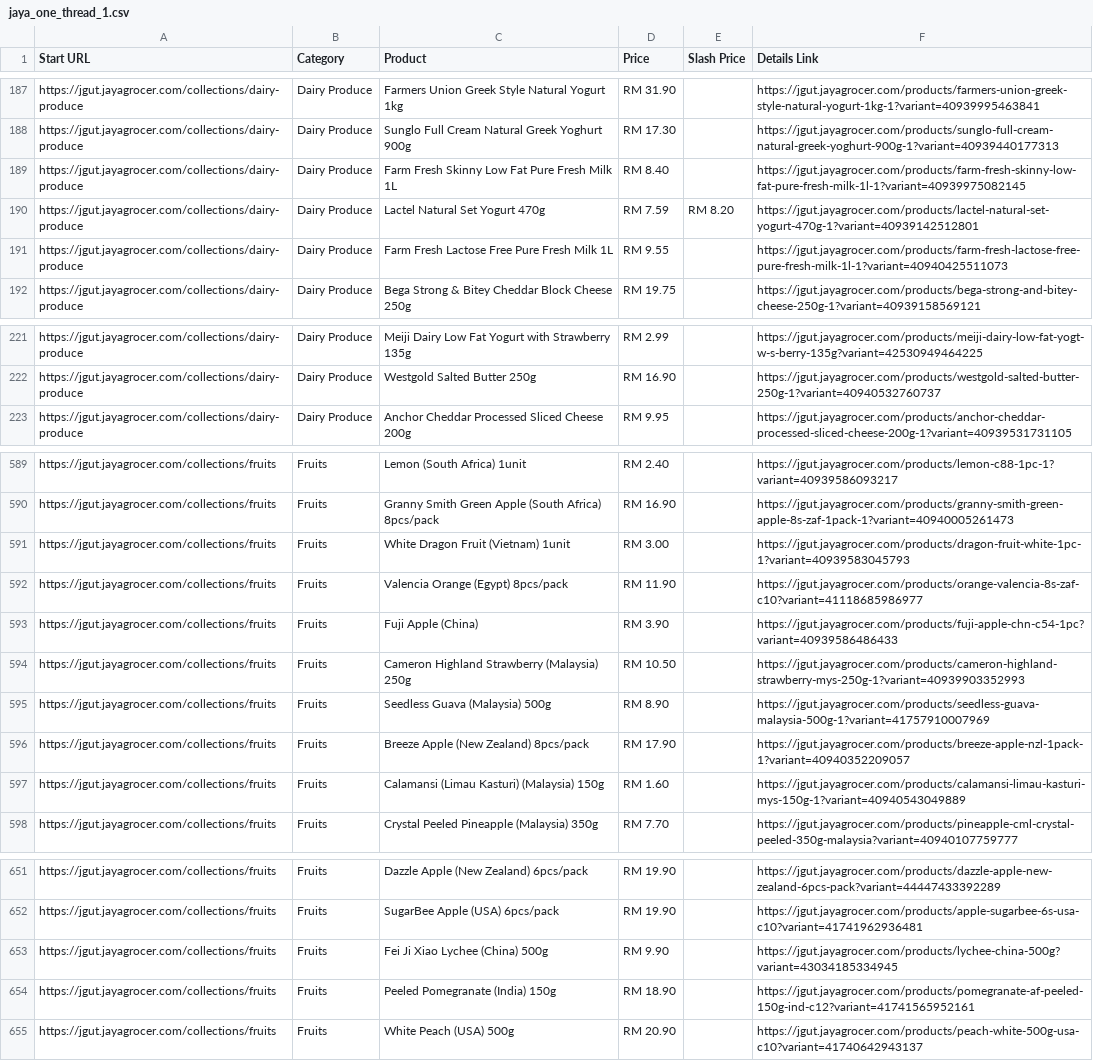
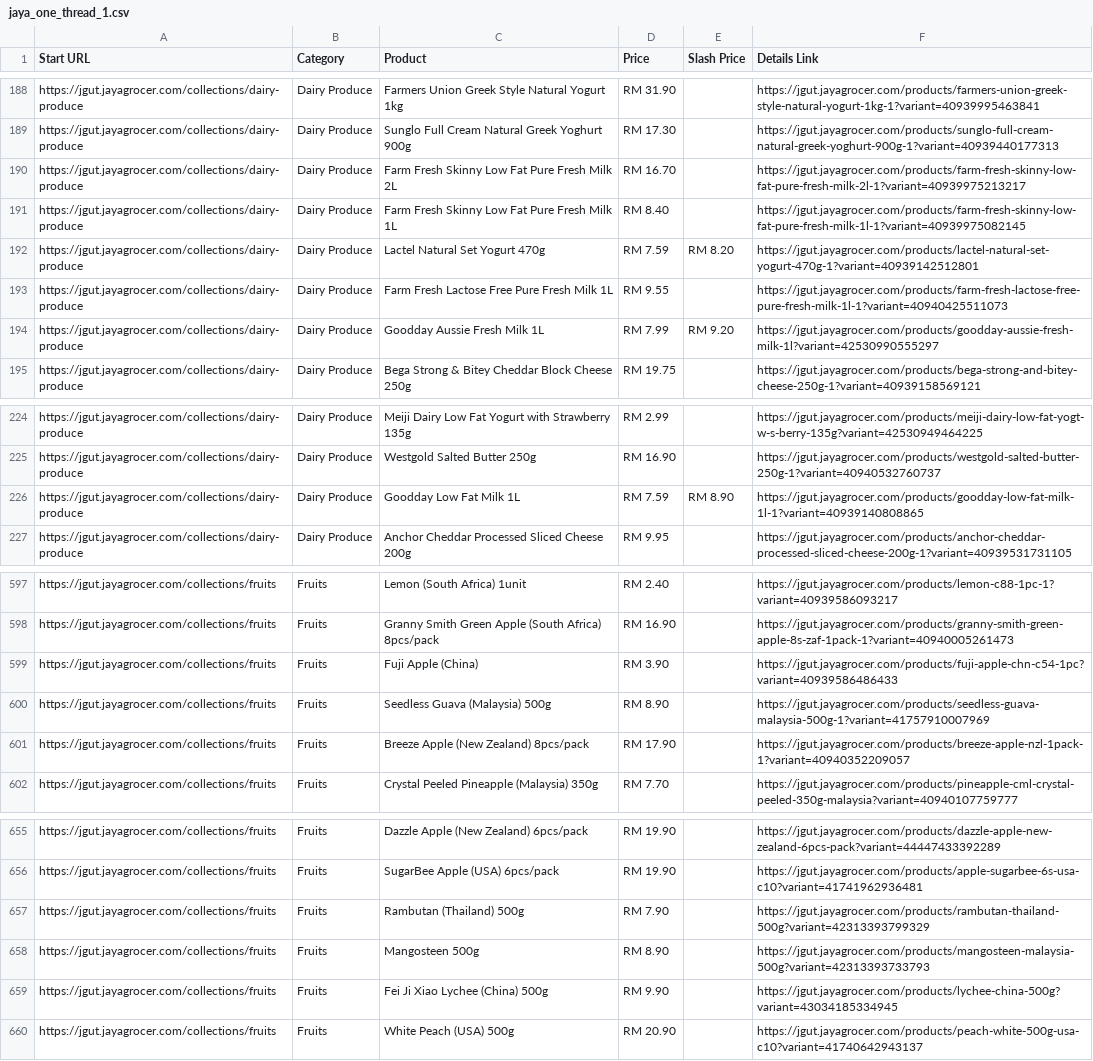
Before and after one commit to LeeMeng2020/supermarts, a CSV file: raw_data/jaya_one_thread_1.csv, drawn as a sheet; only a part is shown, gaps mark what is left out; removed rows and columns are numbered as before the commit, all else as after; the diff covers the shown part only; the diff names each change by its address in the sheet, - before the commit and + after, or states it on an @@ line.

```diff
--- a/raw_data/jaya_one_thread_1.csv
+++ b/raw_data/jaya_one_thread_1.csv
+row 190: https://jgut.jayagrocer.com/collections/dairy-produce | Dairy Produce | Farm Fresh Skinny Low Fat Pure Fresh Milk 2L | RM 16.70 |  | https://jgut.jayagrocer.com/products/farm-fresh-skinny-low-fat-pure-fresh-milk-2l-1?variant=40939975213217
+row 194: https://jgut.jayagrocer.com/collections/dairy-produce | Dairy Produce | Goodday Aussie Fresh Milk 1L | RM 7.99 | RM 9.20 | https://jgut.jayagrocer.com/products/goodday-aussie-fresh-milk-1l?variant=42530990555297
+row 226: https://jgut.jayagrocer.com/collections/dairy-produce | Dairy Produce | Goodday Low Fat Milk 1L | RM 7.59 | RM 8.90 | https://jgut.jayagrocer.com/products/goodday-low-fat-milk-1l-1?variant=40939140808865
-row 591: https://jgut.jayagrocer.com/collections/fruits | Fruits | White Dragon Fruit (Vietnam) 1unit | RM 3.00 |  | https://jgut.jayagrocer.com/products/dragon-fruit-white-1pc-1?variant=40939583045793
-row 592: https://jgut.jayagrocer.com/collections/fruits | Fruits | Valencia Orange (Egypt) 8pcs/pack | RM 11.90 |  | https://jgut.jayagrocer.com/products/orange-valencia-8s-zaf-c10?variant=41118685986977
-row 594: https://jgut.jayagrocer.com/collections/fruits | Fruits | Cameron Highland Strawberry (Malaysia) 250g | RM 10.50 |  | https://jgut.jayagrocer.com/products/cameron-highland-strawberry-mys-250g-1?variant=40939903352993
-row 597: https://jgut.jayagrocer.com/collections/fruits | Fruits | Calamansi (Limau Kasturi) (Malaysia) 150g | RM 1.60 |  | https://jgut.jayagrocer.com/products/calamansi-limau-kasturi-mys-150g-1?variant=40940543049889
+row 657: https://jgut.jayagrocer.com/collections/fruits | Fruits | Rambutan (Thailand) 500g | RM 7.90 |  | https://jgut.jayagrocer.com/products/rambutan-thailand-500g?variant=42313393799329
+row 658: https://jgut.jayagrocer.com/collections/fruits | Fruits | Mangosteen 500g | RM 8.90 |  | https://jgut.jayagrocer.com/products/mangosteen-malaysia-500g?variant=42313393733793
-row 654: https://jgut.jayagrocer.com/collections/fruits | Fruits | Peeled Pomegranate (India) 150g | RM 18.90 |  | https://jgut.jayagrocer.com/products/pomegranate-af-peeled-150g-ind-c12?variant=41741565952161
```
Also changed, not shown: 7 added rows and 3 removed rows elsewhere in this file, raw_data/jaya_one_thread_2.csv, raw_data/jaya_one_thread_3.csv, 4 other files.
